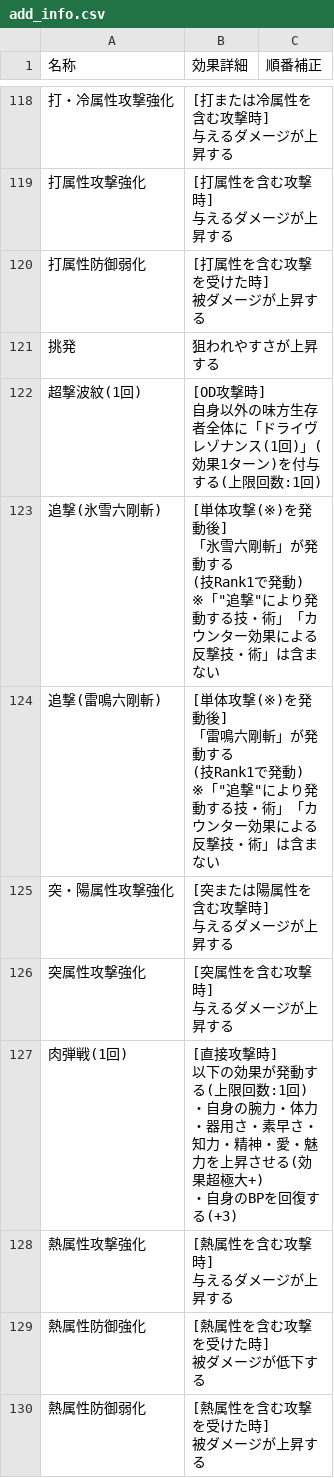
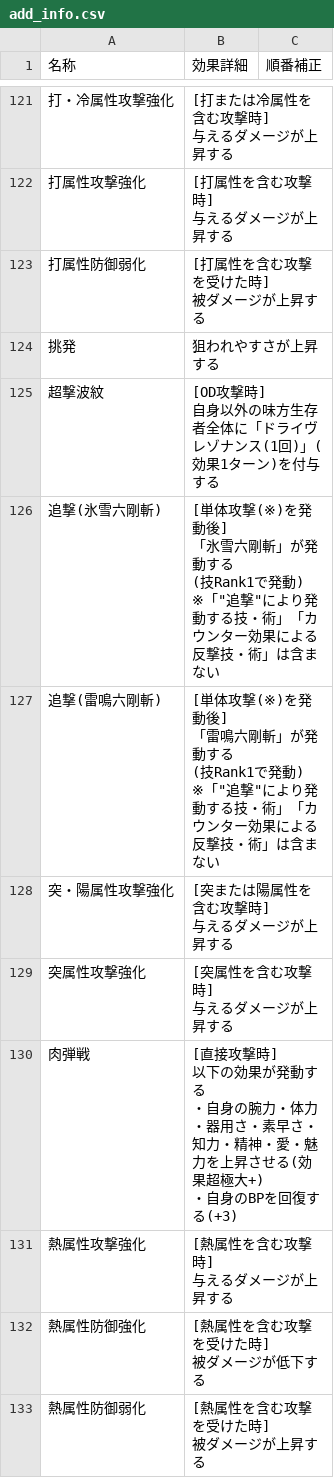
Before and after one commit to JESSY-RS/web-rs-tools, a CSV file: data/add_info.csv, drawn as a sheet; only a part is shown, gaps mark what is left out; removed rows and columns are numbered as before the commit, all else as after; ↵ is a line break in a cell; the diff covers the shown part only; the diff names each change by its address in the sheet, - before the commit and + after, or states it on an @@ line.

```diff
--- a/data/add_info.csv
+++ b/data/add_info.csv
-row 122: 超撃波紋(1回) | [OD攻撃時] ↵ 自身以外の味方生存者全体に「ドライヴレゾナンス(1回)」(効果1ターン)を付与する(上限回数:1回)
+row 125: 超撃波紋 | [OD攻撃時] ↵ 自身以外の味方生存者全体に「ドライヴレゾナンス(1回)」(効果1ターン)を付与する
-row 127: 肉弾戦(1回) | [直接攻撃時] ↵ 以下の効果が発動する(上限回数:1回) ↵ ・自身の腕力・体力・器用さ・素早さ・知力・精神・愛・魅力を上昇させる(効果超極大+) ↵ ・自身のBPを回復する(+3)
+row 130: 肉弾戦 | [直接攻撃時] ↵ 以下の効果が発動する ↵ ・自身の腕力・体力・器用さ・素早さ・知力・精神・愛・魅力を上昇させる(効果超極大+) ↵ ・自身のBPを回復する(+3)
```
Also changed, not shown: 16 added rows, 12 removed rows, 1 moved row and 17 edited cells elsewhere in this file, data/armor-main.csv, data/character.csv, 4 other files.
